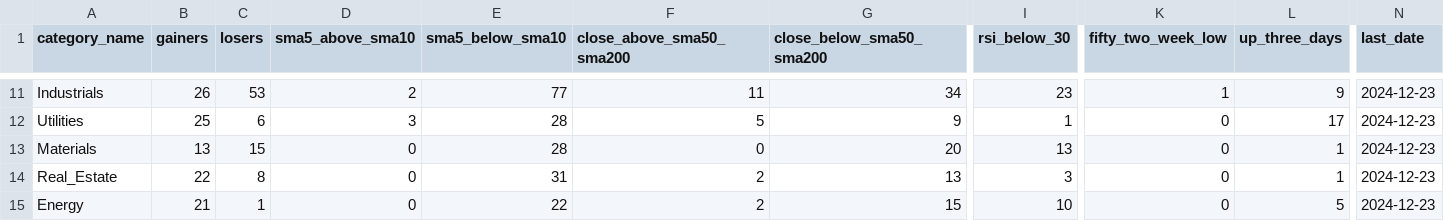
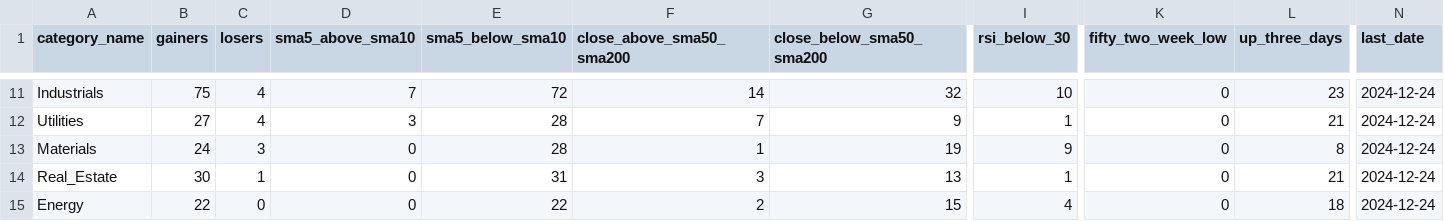
Before and after one commit to bhattathakur/snpdaily, a CSV file: final_info_df.csv, drawn as a sheet; only a part is shown, gaps mark what is left out; the diff covers the shown part only; the diff names each change by its address in the sheet, - before the commit and + after, or states it on an @@ line.

```diff
--- a/final_info_df.csv
+++ b/final_info_df.csv
-B11 (gainers): 26
+B11 (gainers): 75
-C11 (losers): 53
+C11 (losers): 4
-D11 (sma5_above_sma10): 2
+D11 (sma5_above_sma10): 7
-E11 (sma5_below_sma10): 77
+E11 (sma5_below_sma10): 72
-F11 (close_above_sma50_sma200): 11
+F11 (close_above_sma50_sma200): 14
-G11 (close_below_sma50_sma200): 34
+G11 (close_below_sma50_sma200): 32
-I11 (rsi_below_30): 23
+I11 (rsi_below_30): 10
-K11 (fifty_two_week_low): 1
+K11 (fifty_two_week_low): 0
-L11 (up_three_days): 9
+L11 (up_three_days): 23
-N11:N15 (last_date): 2024-12-23
+N11:N15 (last_date): 2024-12-24
-B12 (gainers): 25
+B12 (gainers): 27
-C12 (losers): 6
+C12 (losers): 4
-F12 (close_above_sma50_sma200): 5
+F12 (close_above_sma50_sma200): 7
-L12 (up_three_days): 17
+L12 (up_three_days): 21
-B13 (gainers): 13
+B13 (gainers): 24
-C13 (losers): 15
+C13 (losers): 3
-F13 (close_above_sma50_sma200): 0
+F13 (close_above_sma50_sma200): 1
-G13 (close_below_sma50_sma200): 20
+G13 (close_below_sma50_sma200): 19
-I13 (rsi_below_30): 13
+I13 (rsi_below_30): 9
-L13 (up_three_days): 1
+L13 (up_three_days): 8
-B14 (gainers): 22
+B14 (gainers): 30
-C14 (losers): 8
+C14 (losers): 1
-F14 (close_above_sma50_sma200): 2
+F14 (close_above_sma50_sma200): 3
-I14 (rsi_below_30): 3
+I14 (rsi_below_30): 1
-L14 (up_three_days): 1
+L14 (up_three_days): 21
-B15 (gainers): 21
+B15 (gainers): 22
-C15 (losers): 1
+C15 (losers): 0
-I15 (rsi_below_30): 10
+I15 (rsi_below_30): 4
-L15 (up_three_days): 5
+L15 (up_three_days): 18
```
Also changed, not shown: 104 edited cells elsewhere in this file, df_combined.csv, df_dow.csv, 3 other files.
